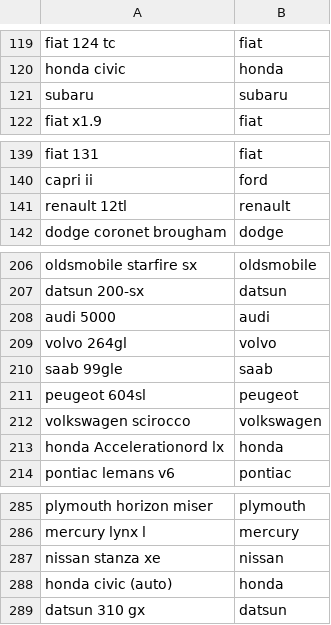
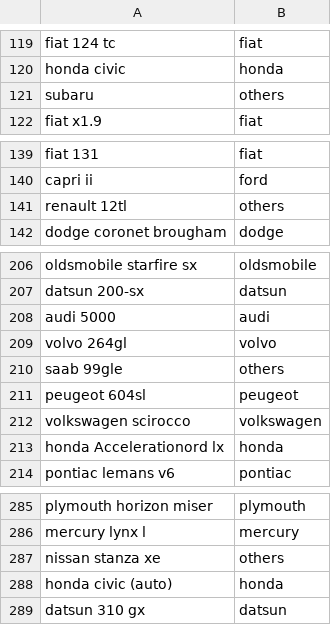
Before and after one commit to dorisjlee/datasci-api, a CSV file: lux/data/car_brand.csv, drawn as a sheet; only a part is shown, gaps mark what is left out; the diff covers the shown part only.

```diff
--- a/lux/data/car_brand.csv
+++ b/lux/data/car_brand.csv
@@ -120,3 +120,3 @@ fiat 124 tc,fiat
 honda civic,honda
-subaru,subaru
+subaru,others
 fiat x1.9,fiat
@@ -140,3 +140,3 @@ fiat 131,fiat
 capri ii,ford
-renault 12tl,renault
+renault 12tl,others
 dodge coronet brougham,dodge
@@ -209,3 +209,3 @@ audi 5000,audi
 volvo 264gl,volvo
-saab 99gle,saab
+saab 99gle,others
 peugeot 604sl,peugeot
@@ -286,3 +286,3 @@ plymouth horizon miser,plymouth
 mercury lynx l,mercury
-nissan stanza xe,nissan
+nissan stanza xe,others
 honda civic (auto),honda
```
Also changed, not shown: 17 edited cells elsewhere in this file, 6 other files.
